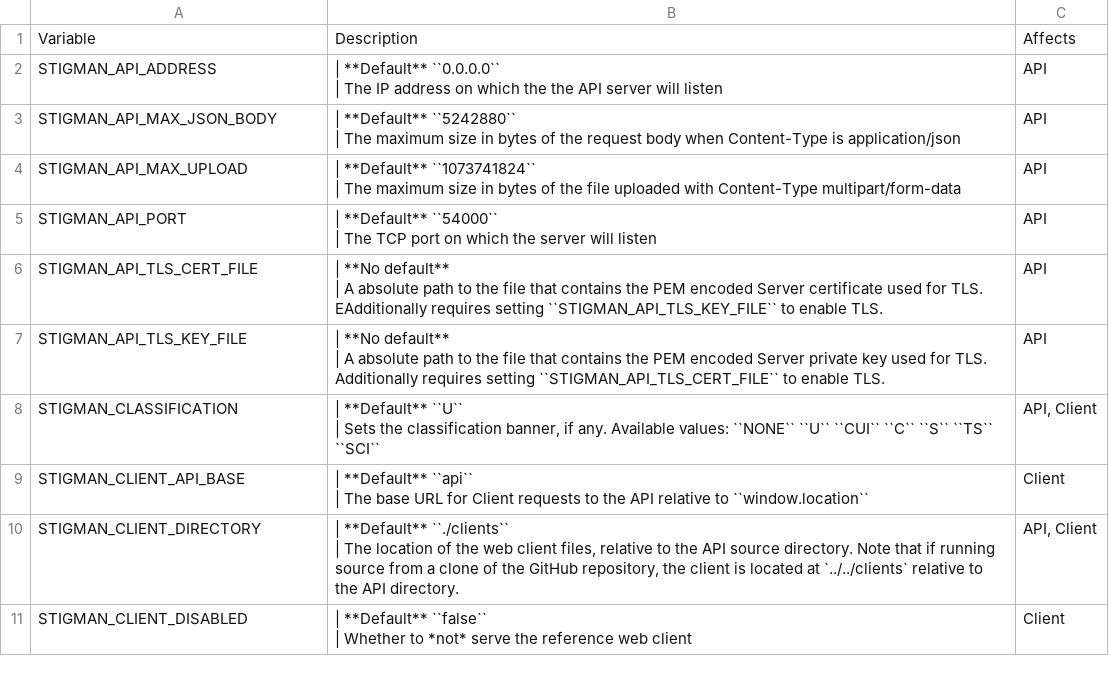
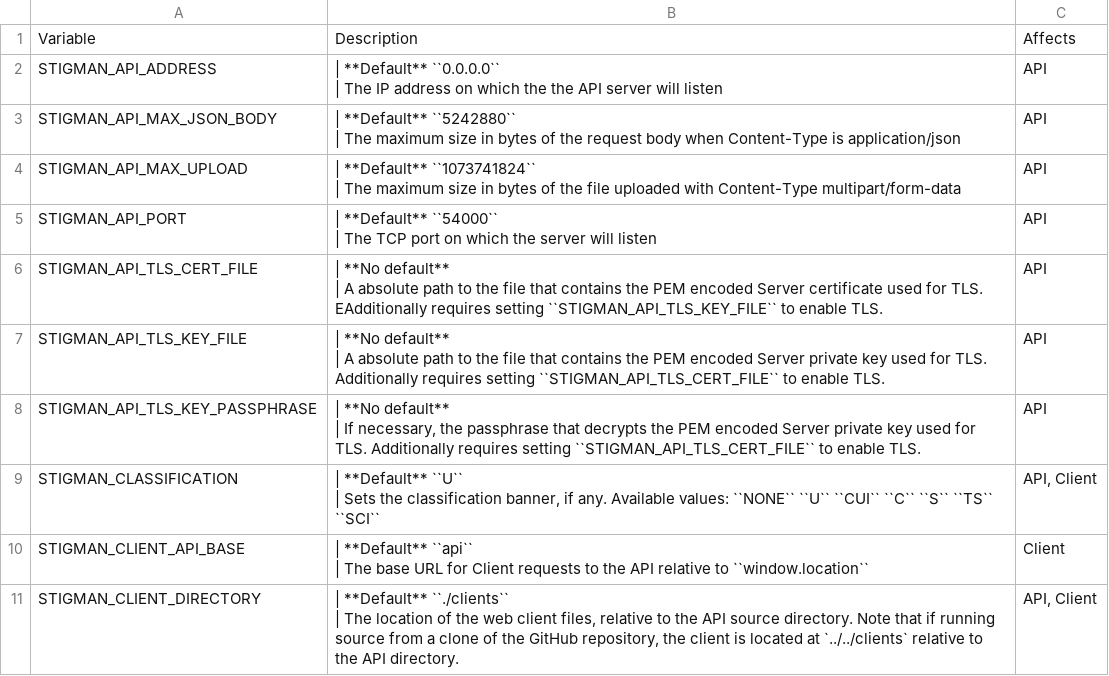
Before and after one commit to NUWCDIVNPT/stig-manager, a CSV file: docs/installation-and-setup/envvars.csv, drawn as a sheet; only a part is shown; the shorter side is filled out with more unchanged rows.

Commit message:
support private key passphrase

```diff
--- a/docs/installation-and-setup/envvars.csv
+++ b/docs/installation-and-setup/envvars.csv
@@ -13,2 +13,4 @@
 | A absolute path to the file that contains the PEM encoded Server private key used for TLS. Additionally requires setting ``STIGMAN_API_TLS_CERT_FILE`` to enable TLS.","API          "
+"STIGMAN_API_TLS_KEY_PASSPHRASE","| **No default**
+| If necessary, the passphrase that decrypts the PEM encoded Server private key used for TLS. Additionally requires setting ``STIGMAN_API_TLS_CERT_FILE`` to enable TLS.","API          "
 "STIGMAN_CLASSIFICATION","| **Default** ``U``
```
Also changed, not shown: 2 other files.
